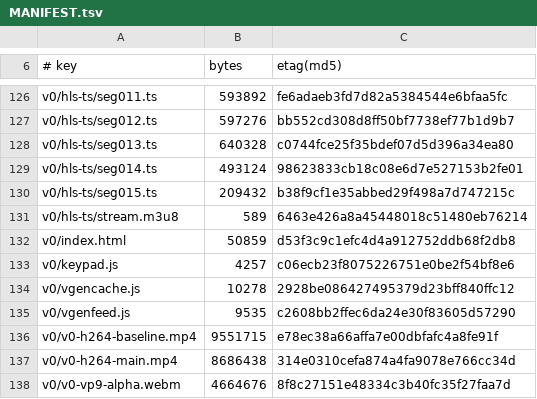
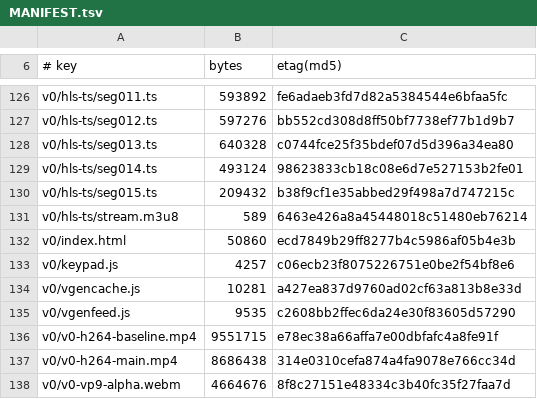
Before and after one commit to leoIglesias-hash/vgen, a TSV file: deploy/asciline-player/MANIFEST.tsv, drawn as a sheet; only a part is shown, gaps mark what is left out.

```diff
--- a/deploy/asciline-player/MANIFEST.tsv
+++ b/deploy/asciline-player/MANIFEST.tsv
@@ -131,5 +131,5 @@ v0/hls-ts/seg015.ts	209432	b38f9cf1e35abbed29f498a7d747215c
 v0/hls-ts/stream.m3u8	589	6463e426a8a45448018c51480eb76214
-v0/index.html	50859	d53f3c9c1efc4d4a912752ddb68f2db8
+v0/index.html	50860	ecd7849b29ff8277b4c5986af05b4e3b
 v0/keypad.js	4257	c06ecb23f8075226751e0be2f54bf8e6
-v0/vgencache.js	10278	2928be086427495379d23bff840ffc12
+v0/vgencache.js	10281	a427ea837d9760ad02cf63a813b8e33d
 v0/vgenfeed.js	9535	c2608bb2ffec6da24e30f83605d57290
```
Also changed, not shown: 5 other files.
